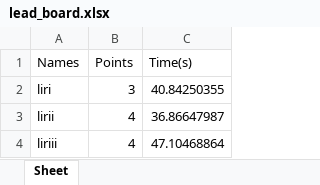
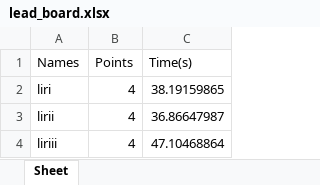
Before and after one commit to Liri-Be/GameHall, an Excel workbook: extras/TicTacToe/lead_board.xlsx, sheet Sheet, drawn as a sheet; values as stored, in another font and other column widths than the file's, no borders; the diff names each change by its address in the sheet, - before the commit and + after, or states it on an @@ line.

```diff
--- a/extras/TicTacToe/lead_board.xlsx (sheet Sheet)
+++ b/extras/TicTacToe/lead_board.xlsx (sheet Sheet)
-B2 (Points): 3
+B2 (Points): 4
-C2 (Time(s)): 40.84250355
+C2 (Time(s)): 38.19159865
```
Also changed, not shown: extras/FourInARow/lead_board.xlsx, extras/FourInARow/lead_sorted.xlsx, 4 other files.
